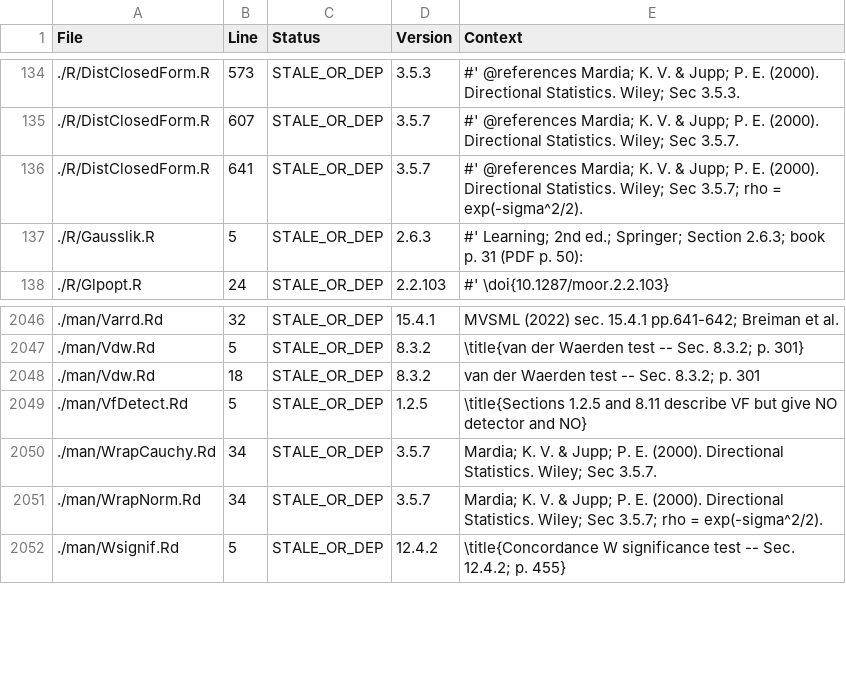
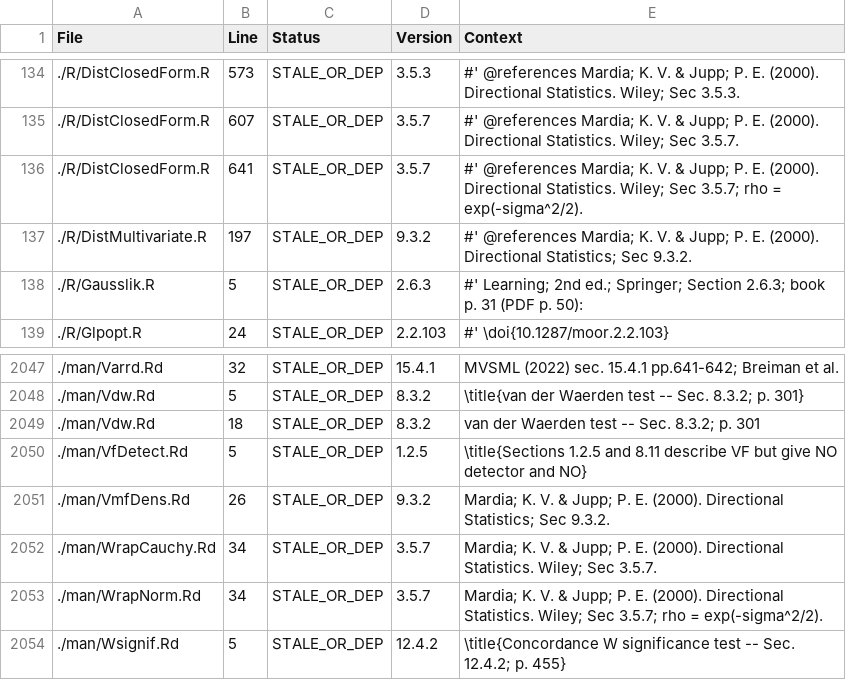
Before and after one commit to rootcoder007/rmorie, a CSV file: VERSION_INVENTORY.csv, drawn as a sheet; only a part is shown, gaps mark what is left out.

```diff
--- a/VERSION_INVENTORY.csv
+++ b/VERSION_INVENTORY.csv
@@ -136,2 +136,3 @@ File,Line,Status,Version,Context
 ./R/DistClosedForm.R,641,STALE_OR_DEP,3.5.7,"#' @references Mardia; K. V. & Jupp; P. E. (2000). Directional Statistics. Wiley; Sec 3.5.7; rho = exp(-sigma^2/2)."
+./R/DistMultivariate.R,197,STALE_OR_DEP,9.3.2,"#' @references Mardia; K. V. & Jupp; P. E. (2000). Directional Statistics; Sec 9.3.2."
 ./R/Gausslik.R,5,STALE_OR_DEP,2.6.3,"#' Learning; 2nd ed.; Springer; Section 2.6.3; book p. 31 (PDF p. 50):"
@@ -2049,2 +2050,3 @@ File,Line,Status,Version,Context
 ./man/VfDetect.Rd,5,STALE_OR_DEP,1.2.5,"\title{Sections 1.2.5 and 8.11 describe VF but give NO detector and NO}"
+./man/VmfDens.Rd,26,STALE_OR_DEP,9.3.2,"Mardia; K. V. & Jupp; P. E. (2000). Directional Statistics; Sec 9.3.2."
 ./man/WrapCauchy.Rd,34,STALE_OR_DEP,3.5.7,"Mardia; K. V. & Jupp; P. E. (2000). Directional Statistics. Wiley; Sec 3.5.7."
```
Also changed, not shown: 21 other files.
